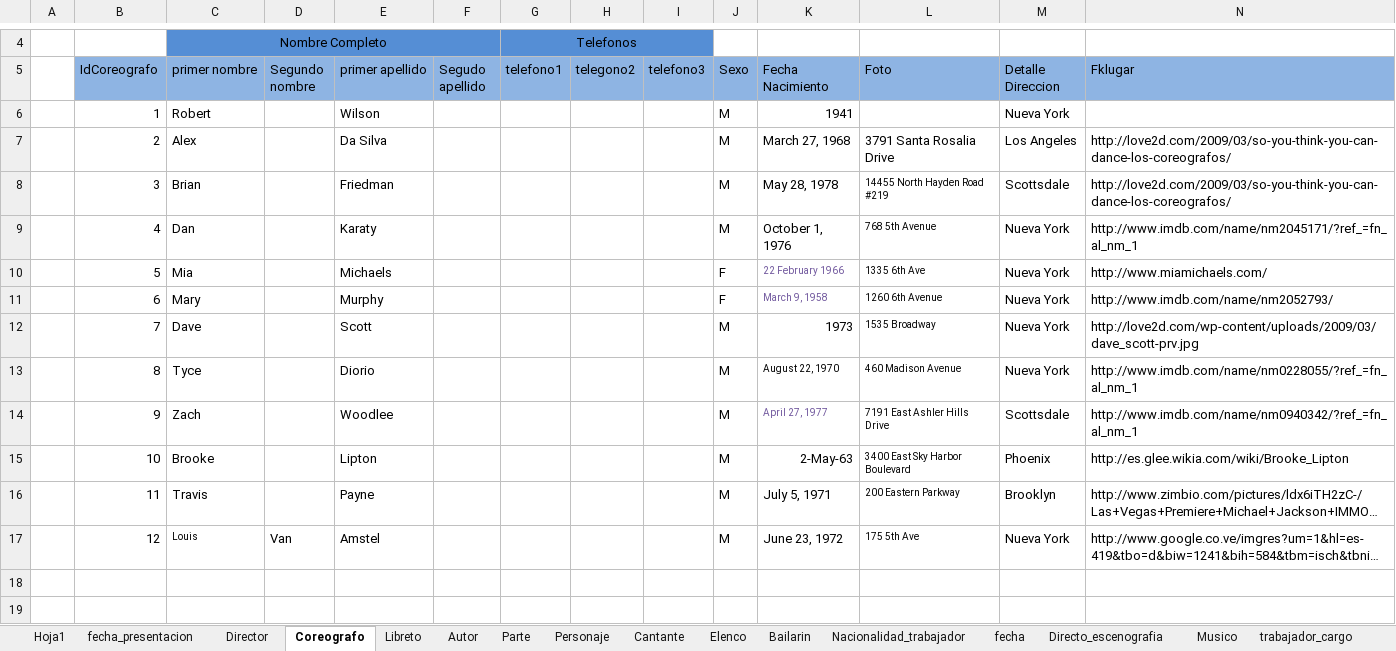
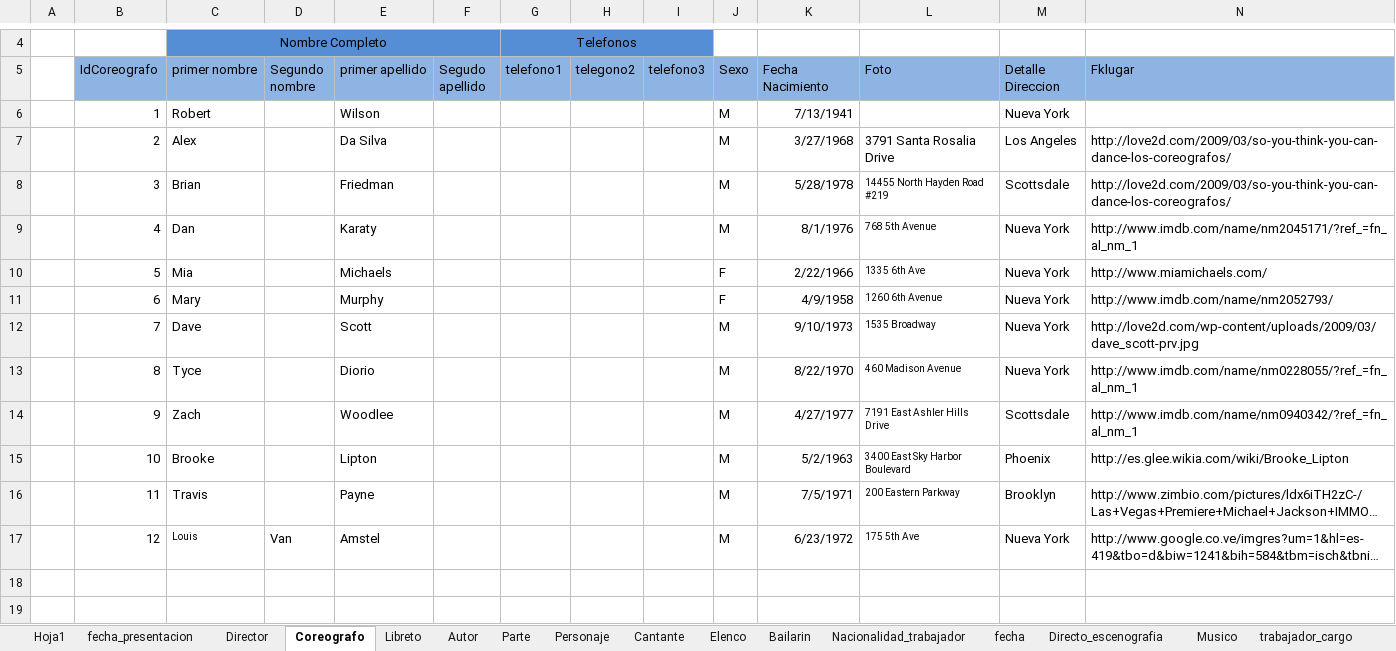
Before and after one commit to Isaac6702/base-de-datos-proy-isaackaremali, an Excel workbook: insert (isaac).xlsx, sheet Coreografo, drawn as a sheet; only a part is shown, gaps mark what is left out; long unchanged cells end in …; values as stored, in another font and other column widths than the file's, no borders; the diff covers the shown part only; the diff names each change by its address in the sheet, - before the commit and + after, or states it on an @@ line.

```diff
--- a/insert (isaac).xlsx (sheet Coreografo)
+++ b/insert (isaac).xlsx (sheet Coreografo)
-K6 (Fecha Nacimiento): 1941
+K6 (Fecha Nacimiento): 7/13/1941
-K7 (Fecha Nacimiento): March 27, 1968
+K7 (Fecha Nacimiento): 3/27/1968
-K8 (Fecha Nacimiento): May 28, 1978
+K8 (Fecha Nacimiento): 5/28/1978
-K9 (Fecha Nacimiento): October 1, 1976
+K9 (Fecha Nacimiento): 8/1/1976
-K10 (Fecha Nacimiento): 22 February 1966
+K10 (Fecha Nacimiento): 2/22/1966
-K10:K11 text colour: #70579D
+K10:K11 text colour: black, text size: larger
-K11 (Fecha Nacimiento): March 9, 1958
+K11 (Fecha Nacimiento): 4/9/1958
-K12 (Fecha Nacimiento): 1973
+K12 (Fecha Nacimiento): 9/10/1973
-K13 (Fecha Nacimiento): August 22, 1970
+K13 (Fecha Nacimiento): 8/22/1970
@@ K13:K14 text size: larger @@
-K14 (Fecha Nacimiento): April 27, 1977
+K14 (Fecha Nacimiento): 4/27/1977
-K14 text colour: #70579D
+K14 text colour: black
-K15 (Fecha Nacimiento): 2-May-63
+K15 (Fecha Nacimiento): 5/2/1963
-K16 (Fecha Nacimiento): July 5, 1971
+K16 (Fecha Nacimiento): 7/5/1971
-K17 (Fecha Nacimiento): June 23, 1972
+K17 (Fecha Nacimiento): 6/23/1972
+row 18: (empty)
+row 19: (empty)
```
Also changed, not shown: 15 added rows elsewhere in this sheet, sheet fecha, sheet trabajador_cargo.
